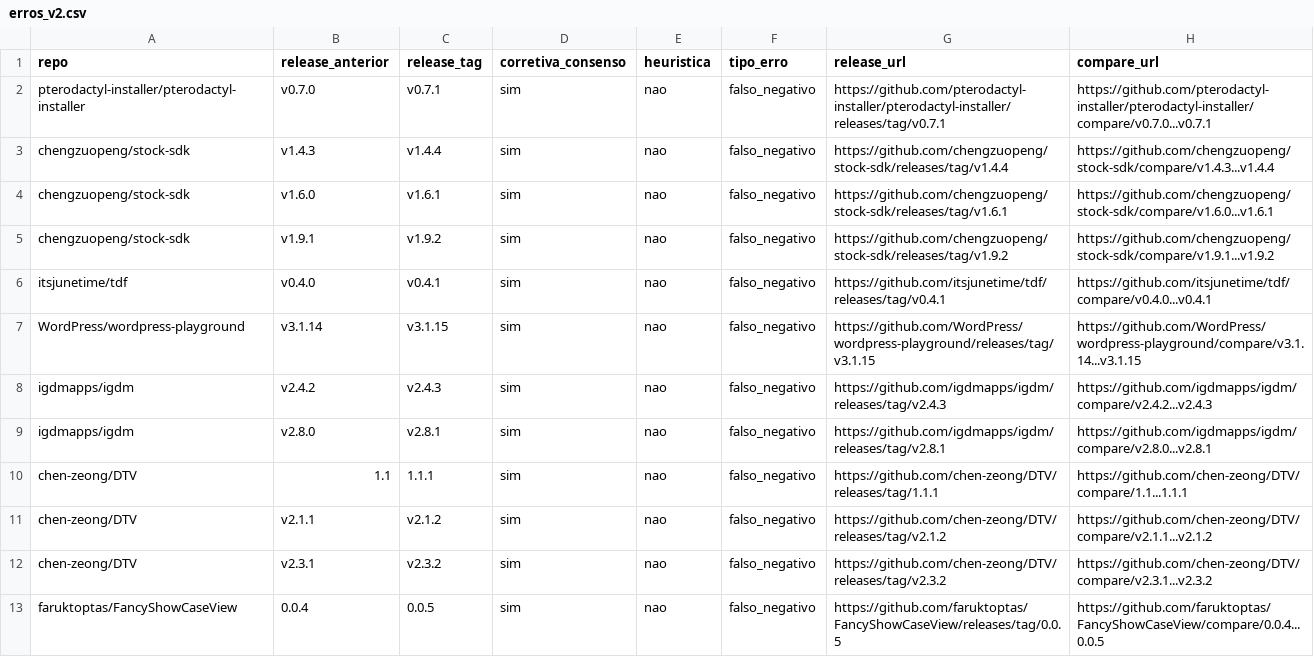
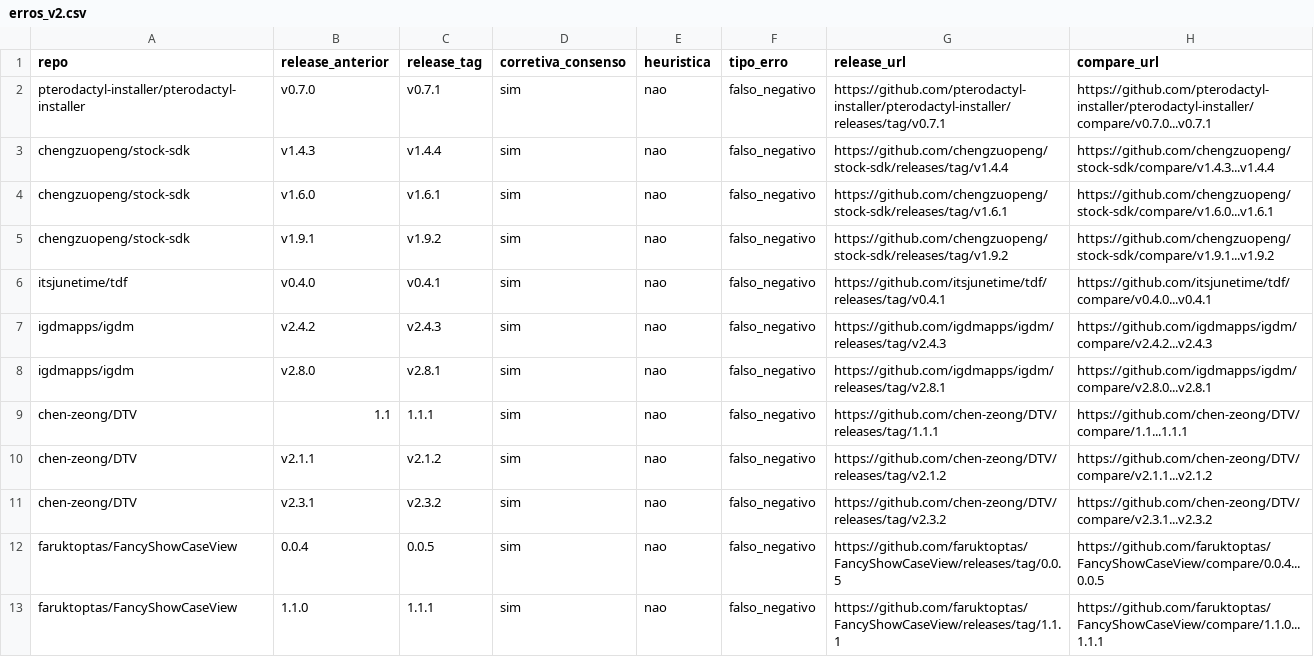
Before and after one commit to JoaoAlmeida02/Laborat-rio-de-Experimenta-o-de-Software, a CSV file: LAB03/rotulagem/avaliacao/erros_v2.csv, drawn as a sheet; only a part is shown; the shorter side is filled out with more unchanged rows.

```diff
--- a/LAB03/rotulagem/avaliacao/erros_v2.csv
+++ b/LAB03/rotulagem/avaliacao/erros_v2.csv
@@ -6,3 +6,2 @@ chengzuopeng/stock-sdk,v1.9.1,v1.9.2,sim,nao,falso_negativo,https://github.com/c
 itsjunetime/tdf,v0.4.0,v0.4.1,sim,nao,falso_negativo,https://github.com/itsjunetime/tdf/releases/tag/v0.4.1,https://github.com/itsjunetime/tdf/compare/v0.4.0...v0.4.1
-WordPress/wordpress-playground,v3.1.14,v3.1.15,sim,nao,falso_negativo,https://github.com/WordPress/wordpress-playground/releases/tag/v3.1.15,https://github.com/WordPress/wordpress-playground/compare/v3.1.14...v3.1.15
 igdmapps/igdm,v2.4.2,v2.4.3,sim,nao,falso_negativo,https://github.com/igdmapps/igdm/releases/tag/v2.4.3,https://github.com/igdmapps/igdm/compare/v2.4.2...v2.4.3
```
Also changed, not shown: LAB03/rotulagem/avaliacao/heuristicas_f1.csv, 15 other files.
